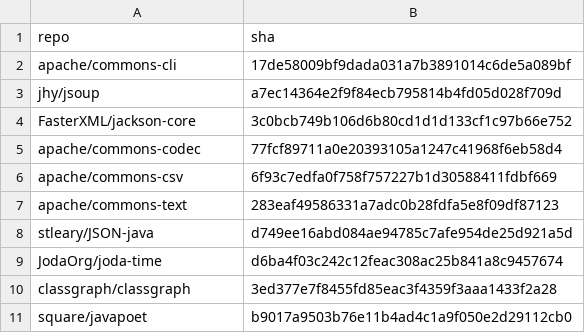
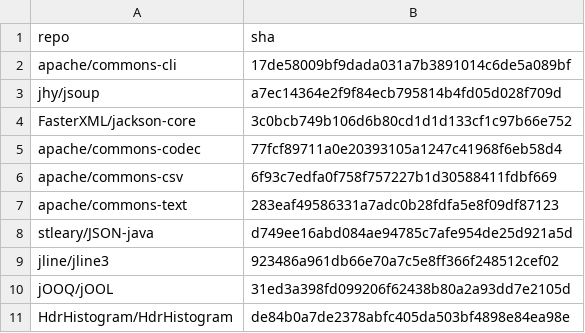
Before and after one commit to objectionary/hone-maven-plugin, a CSV file: .github/coverage.csv, drawn as a sheet.

Commit message:
ci(coverage): replace broken joda/classgraph/javapoet with jline/jool/hdrhistogram
The three non-Apache projects pinned in the previous swap (joda-time,
classgraph, javapoet) currently fail to build on master, so the
coverage workflow could not produce useful numbers for them. Swap in
three other small Maven Java projects whose master builds are green.

```diff
--- a/.github/coverage.csv
+++ b/.github/coverage.csv
@@ -8,4 +8,4 @@ apache/commons-text;283eaf49586331a7adc0b28fdfa5e8f09df87123
 stleary/JSON-java;d749ee16abd084ae94785c7afe954de25d921a5d
-JodaOrg/joda-time;d6ba4f03c242c12feac308ac25b841a8c9457674
-classgraph/classgraph;3ed377e7f8455fd85eac3f4359f3aaa1433f2a28
-square/javapoet;b9017a9503b76e11b4ad4c1a9f050e2d29112cb0
+jline/jline3;923486a961db66e70a7c5e8ff366f248512cef02
+jOOQ/jOOL;31ed3a398fd099206f62438b80a2a93dd7e2105d
+HdrHistogram/HdrHistogram;de84b0a7de2378abfc405da503bf4898e84ea98e
```
